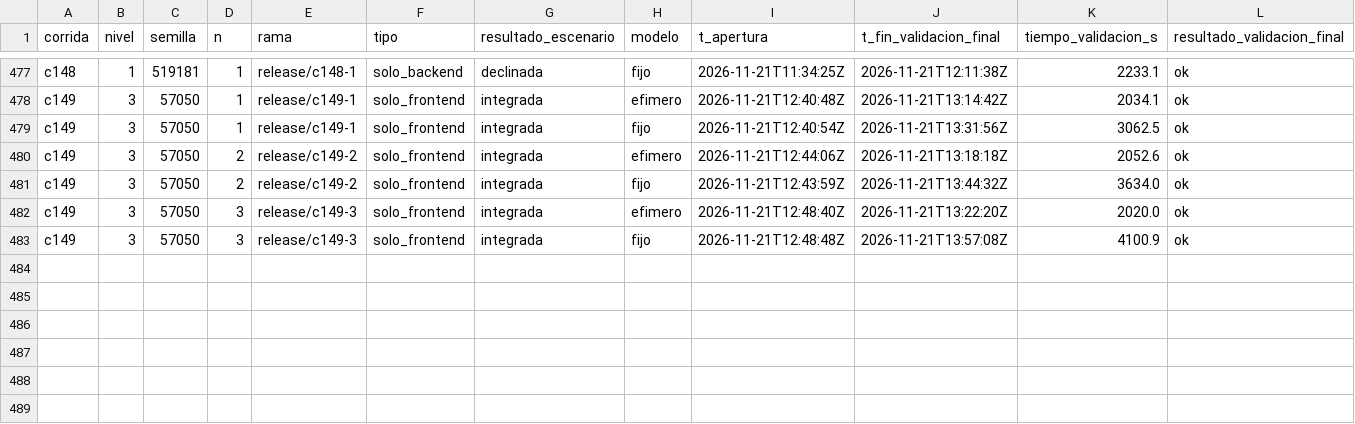
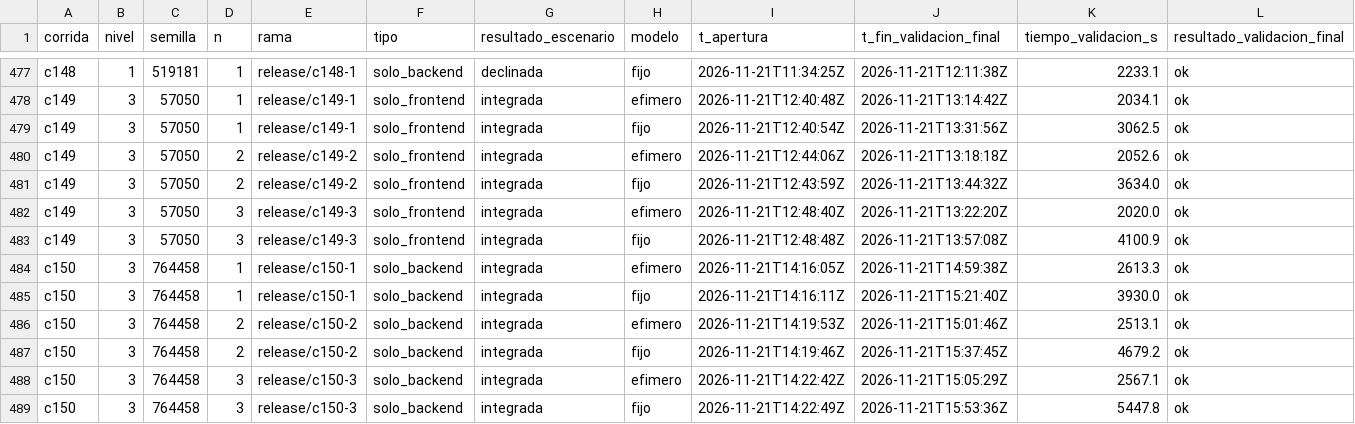
Before and after one commit to tesis-entornos/tesis-generador, a CSV file: datos/versiones.csv, drawn as a sheet; only a part is shown, gaps mark what is left out; rows hold the shown columns only; the diff names each change by its address in the sheet, - before the commit and + after, or states it on an @@ line.

```diff
--- a/datos/versiones.csv
+++ b/datos/versiones.csv
+row 484: c150 | 3 | 764458 | 1 | release/c150-1 | solo_backend | integrada | efimero | 2026-11-21T14:16:05Z | 2026-11-21T14:59:38Z | 2613.3 | ok
+row 485: c150 | 3 | 764458 | 1 | release/c150-1 | solo_backend | integrada | fijo | 2026-11-21T14:16:11Z | 2026-11-21T15:21:40Z | 3930.0 | ok
+row 486: c150 | 3 | 764458 | 2 | release/c150-2 | solo_backend | integrada | efimero | 2026-11-21T14:19:53Z | 2026-11-21T15:01:46Z | 2513.1 | ok
+row 487: c150 | 3 | 764458 | 2 | release/c150-2 | solo_backend | integrada | fijo | 2026-11-21T14:19:46Z | 2026-11-21T15:37:45Z | 4679.2 | ok
+row 488: c150 | 3 | 764458 | 3 | release/c150-3 | solo_backend | integrada | efimero | 2026-11-21T14:22:42Z | 2026-11-21T15:05:29Z | 2567.1 | ok
+row 489: c150 | 3 | 764458 | 3 | release/c150-3 | solo_backend | integrada | fijo | 2026-11-21T14:22:49Z | 2026-11-21T15:53:36Z | 5447.8 | ok
```
Also changed, not shown: datos/corridas.csv, 7 other files.
